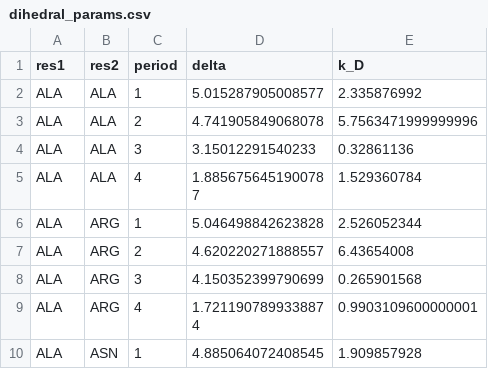
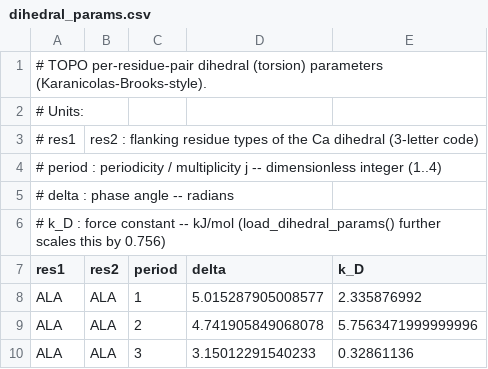
Before and after one commit to vuqv/topo, a CSV file: topo/parameters/data/dihedral_params.csv, drawn as a sheet; only a part is shown; the shorter side is filled out with more unchanged rows.

```diff
--- a/topo/parameters/data/dihedral_params.csv
+++ b/topo/parameters/data/dihedral_params.csv
@@ -1 +1,7 @@
+# TOPO per-residue-pair dihedral (torsion) parameters (Karanicolas-Brooks-style).
+# Units:
+#   res1, res2 : flanking residue types of the Ca dihedral (3-letter code)
+#   period     : periodicity / multiplicity j -- dimensionless integer (1..4)
+#   delta      : phase angle -- radians
+#   k_D        : force constant -- kJ/mol  (load_dihedral_params() further scales this by 0.756)
 res1,res2,period,delta,k_D
```
Also changed, not shown: 5 other files.
